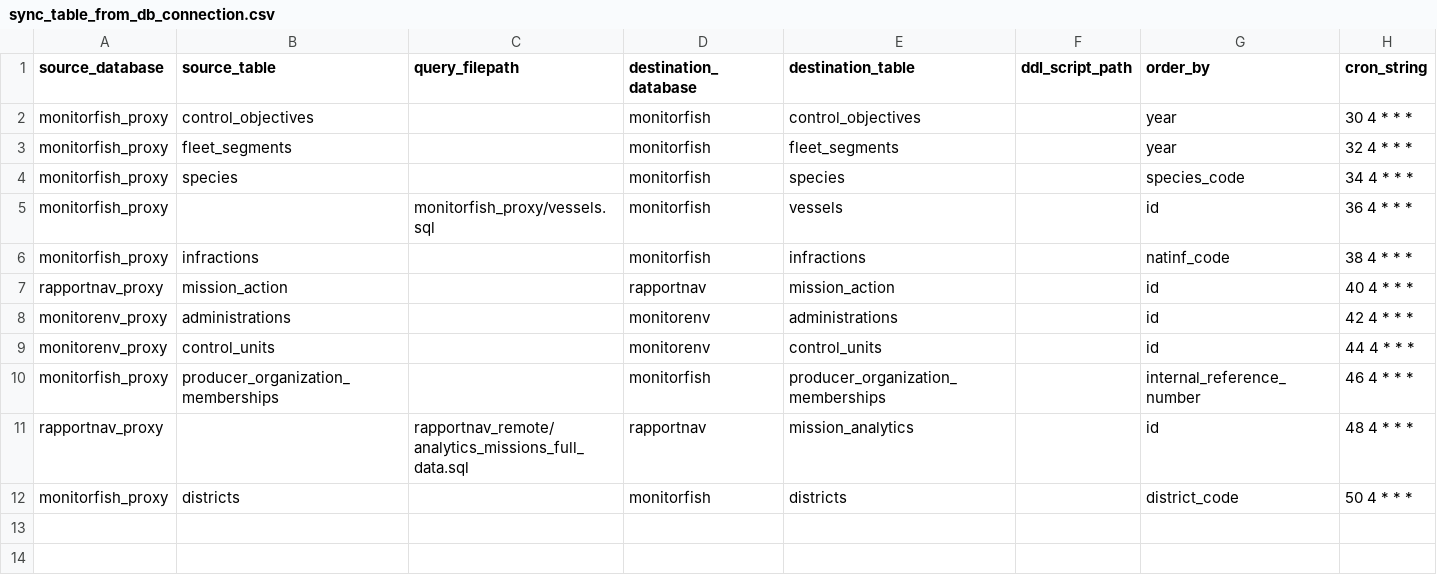
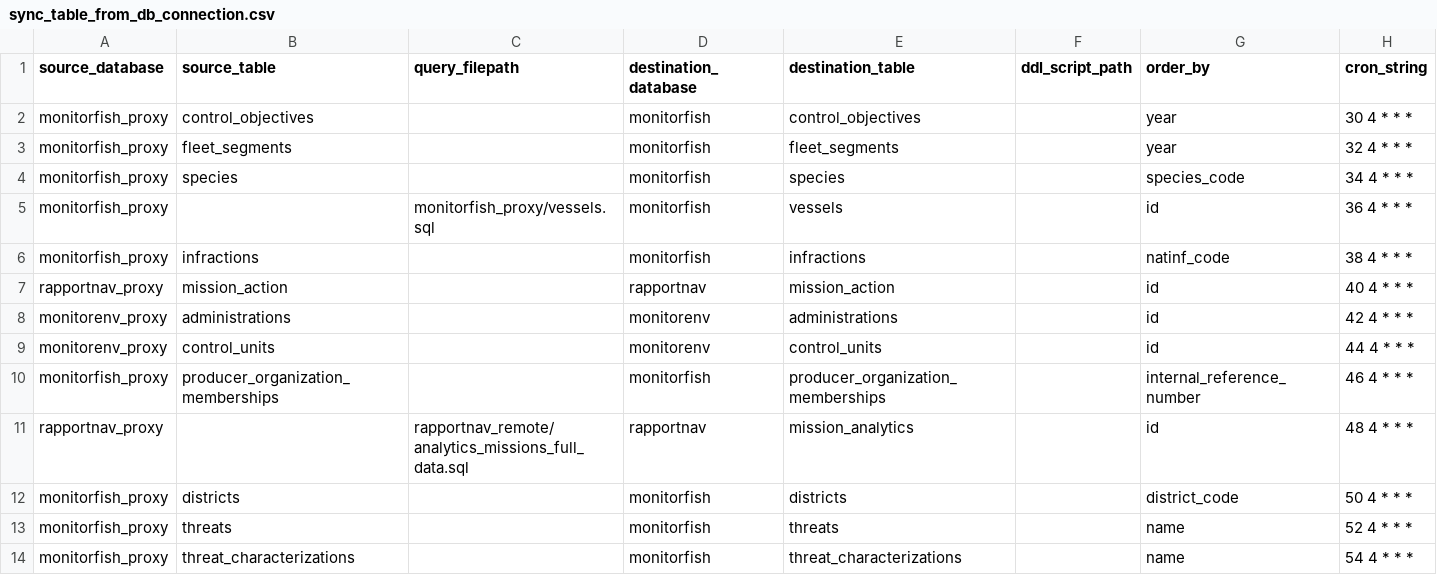
Before and after one commit to MTES-MCT/fisheries-and-environment-data-warehouse, a CSV file: forklift/forklift/pipeline/flow_schedules/sync_table_from_db_connection.csv, drawn as a sheet; the diff names each change by its address in the sheet, - before the commit and + after, or states it on an @@ line.

Commit message:
Add threats and threat_characterizations tables

```diff
--- a/forklift/forklift/pipeline/flow_schedules/sync_table_from_db_connection.csv
+++ b/forklift/forklift/pipeline/flow_schedules/sync_table_from_db_connection.csv
+row 13: monitorfish_proxy | threats |  | monitorfish | threats |  | name | 52 4 * * *
+row 14: monitorfish_proxy | threat_characterizations |  | monitorfish | threat_characterizations |  | name | 54 4 * * *
```
